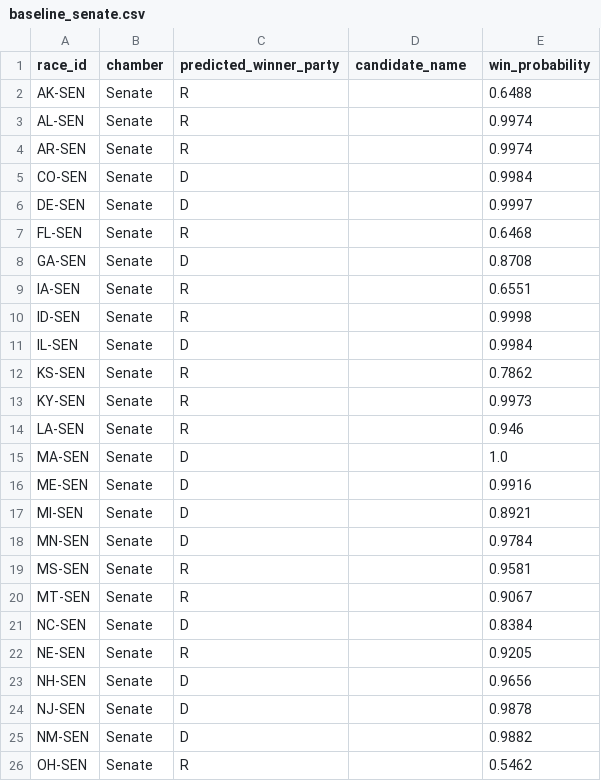
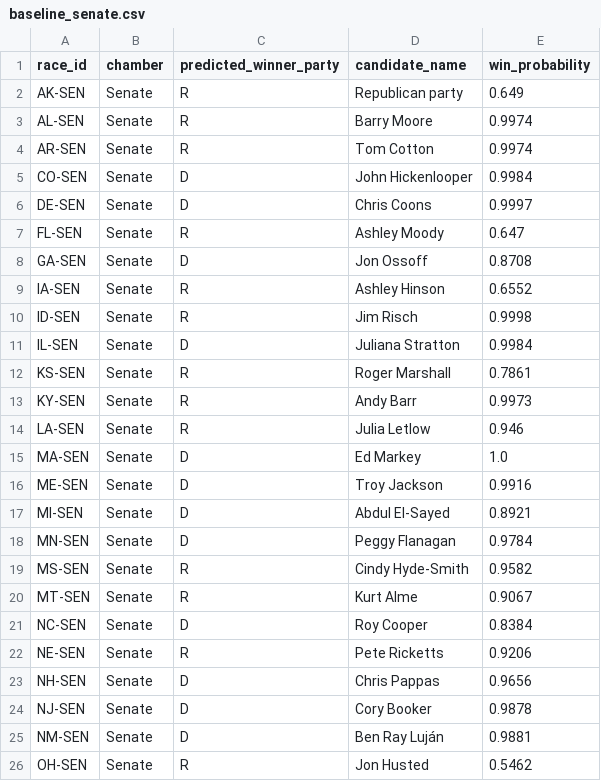
Before and after one commit to srivatsav-kannan/upset-desk, a CSV file: submission/baseline_senate.csv, drawn as a sheet; only a part is shown; the diff covers the shown part only.

```diff
--- a/submission/baseline_senate.csv
+++ b/submission/baseline_senate.csv
@@ -1,26 +1,26 @@
 race_id,chamber,predicted_winner_party,candidate_name,win_probability
-AK-SEN,Senate,R,,0.6488
-AL-SEN,Senate,R,,0.9974
-AR-SEN,Senate,R,,0.9974
-CO-SEN,Senate,D,,0.9984
-DE-SEN,Senate,D,,0.9997
-FL-SEN,Senate,R,,0.6468
-GA-SEN,Senate,D,,0.8708
-IA-SEN,Senate,R,,0.6551
-ID-SEN,Senate,R,,0.9998
-IL-SEN,Senate,D,,0.9984
-KS-SEN,Senate,R,,0.7862
-KY-SEN,Senate,R,,0.9973
-LA-SEN,Senate,R,,0.946
-MA-SEN,Senate,D,,1.0
-ME-SEN,Senate,D,,0.9916
-MI-SEN,Senate,D,,0.8921
-MN-SEN,Senate,D,,0.9784
-MS-SEN,Senate,R,,0.9581
-MT-SEN,Senate,R,,0.9067
-NC-SEN,Senate,D,,0.8384
-NE-SEN,Senate,R,,0.9205
-NH-SEN,Senate,D,,0.9656
-NJ-SEN,Senate,D,,0.9878
-NM-SEN,Senate,D,,0.9882
-OH-SEN,Senate,R,,0.5462
+AK-SEN,Senate,R,Republican party,0.649
+AL-SEN,Senate,R,Barry Moore,0.9974
+AR-SEN,Senate,R,Tom Cotton,0.9974
+CO-SEN,Senate,D,John Hickenlooper,0.9984
+DE-SEN,Senate,D,Chris Coons,0.9997
+FL-SEN,Senate,R,Ashley Moody,0.647
+GA-SEN,Senate,D,Jon Ossoff,0.8708
+IA-SEN,Senate,R,Ashley Hinson,0.6552
+ID-SEN,Senate,R,Jim Risch,0.9998
+IL-SEN,Senate,D,Juliana Stratton,0.9984
+KS-SEN,Senate,R,Roger Marshall,0.7861
+KY-SEN,Senate,R,Andy Barr,0.9973
+LA-SEN,Senate,R,Julia Letlow,0.946
+MA-SEN,Senate,D,Ed Markey,1.0
+ME-SEN,Senate,D,Troy Jackson,0.9916
+MI-SEN,Senate,D,Abdul El-Sayed,0.8921
+MN-SEN,Senate,D,Peggy Flanagan,0.9784
+MS-SEN,Senate,R,Cindy Hyde-Smith,0.9582
+MT-SEN,Senate,R,Kurt Alme,0.9067
+NC-SEN,Senate,D,Roy Cooper,0.8384
+NE-SEN,Senate,R,Pete Ricketts,0.9206
+NH-SEN,Senate,D,Chris Pappas,0.9656
+NJ-SEN,Senate,D,Cory Booker,0.9878
+NM-SEN,Senate,D,Ben Ray Luján,0.9881
+OH-SEN,Senate,R,Jon Husted,0.5462
```
Also changed, not shown: 11 edited cells elsewhere in this file, submission/baseline_full_congress.csv, 7 other files.
